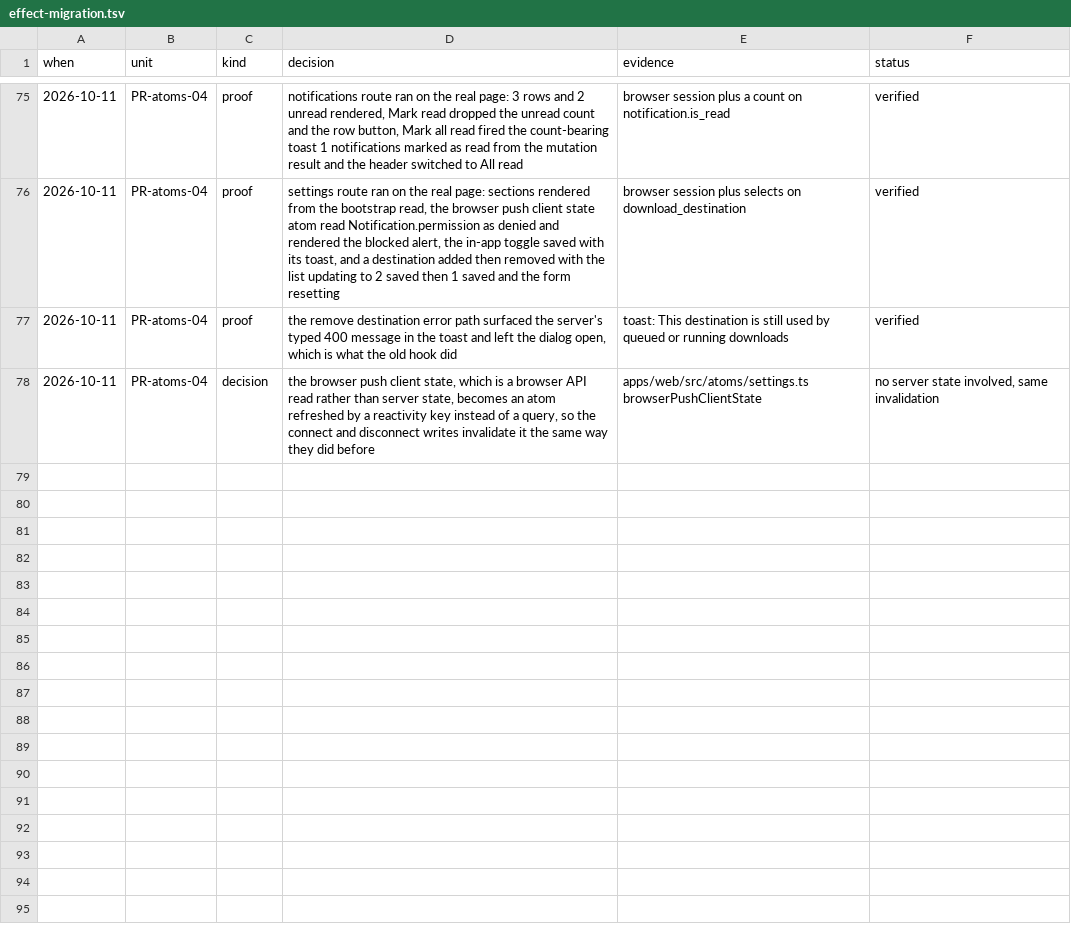
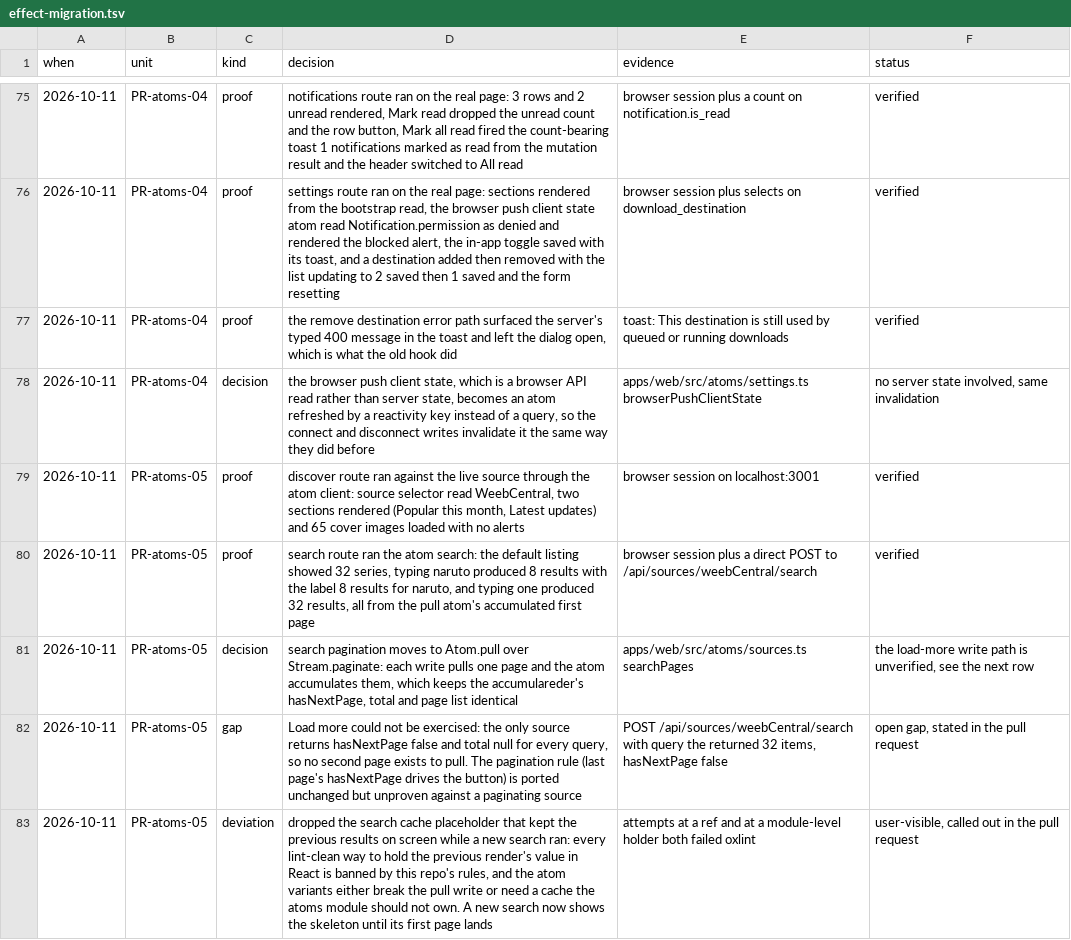
Before and after one commit to RestartDK/mangy, a TSV file: docs/effect-migration.tsv, drawn as a sheet; only a part is shown, gaps mark what is left out.

Commit message:
feat(web): read sources and search through Effect Atom
The discover page and the search page are the last two React Query
consumers. Sources, filters and discover sections become atoms from the
same client, and the disabled cases keep an idle atom so the routes keep
their existing loading and empty branches without a conditional hook.

Search pagination becomes `Atom.pull` over a paginated stream: writing
pulls the next page and the atom accumulates the pages, so the results,
total and has-next-page values come from the same fields as before.

Two differences worth knowing. A new search now shows the skeleton while
its first page loads, because keeping the previous results on screen
needs a cache in the component that this repository's lint rules forbid.
And the Load more path is unproven: the only connected source reports no
next page for every query.

```diff
--- a/docs/effect-migration.tsv
+++ b/docs/effect-migration.tsv
@@ -78 +78,6 @@ when	unit	kind	decision	evidence	status
 2026-10-11	PR-atoms-04	decision	the browser push client state, which is a browser API read rather than server state, becomes an atom refreshed by a reactivity key instead of a query, so the connect and disconnect writes invalidate it the same way they did before	apps/web/src/atoms/settings.ts browserPushClientState	no server state involved, same invalidation
+2026-10-11	PR-atoms-05	proof	discover route ran against the live source through the atom client: source selector read WeebCentral, two sections rendered (Popular this month, Latest updates) and 65 cover images loaded with no alerts	browser session on localhost:3001	verified
+2026-10-11	PR-atoms-05	proof	search route ran the atom search: the default listing showed 32 series, typing naruto produced 8 results with the label 8 results for naruto, and typing one produced 32 results, all from the pull atom's accumulated first page	browser session plus a direct POST to /api/sources/weebCentral/search	verified
+2026-10-11	PR-atoms-05	decision	search pagination moves to Atom.pull over Stream.paginate: each write pulls one page and the atom accumulates them, which keeps the accumulareder's hasNextPage, total and page list identical	apps/web/src/atoms/sources.ts searchPages	the load-more write path is unverified, see the next row
+2026-10-11	PR-atoms-05	gap	Load more could not be exercised: the only source returns hasNextPage false and total null for every query, so no second page exists to pull. The pagination rule (last page's hasNextPage drives the button) is ported unchanged but unproven against a paginating source	POST /api/sources/weebCentral/search with query the returned 32 items, hasNextPage false	open gap, stated in the pull request
+2026-10-11	PR-atoms-05	deviation	dropped the search cache placeholder that kept the previous results on screen while a new search ran: every lint-clean way to hold the previous render's value in React is banned by this repo's rules, and the atom variants either break the pull write or need a cache the atoms module should not own. A new search now shows the skeleton until its first page lands	attempts at a ref and at a module-level holder both failed oxlint	user-visible, called out in the pull request
```
Also changed, not shown: 11 other files.
